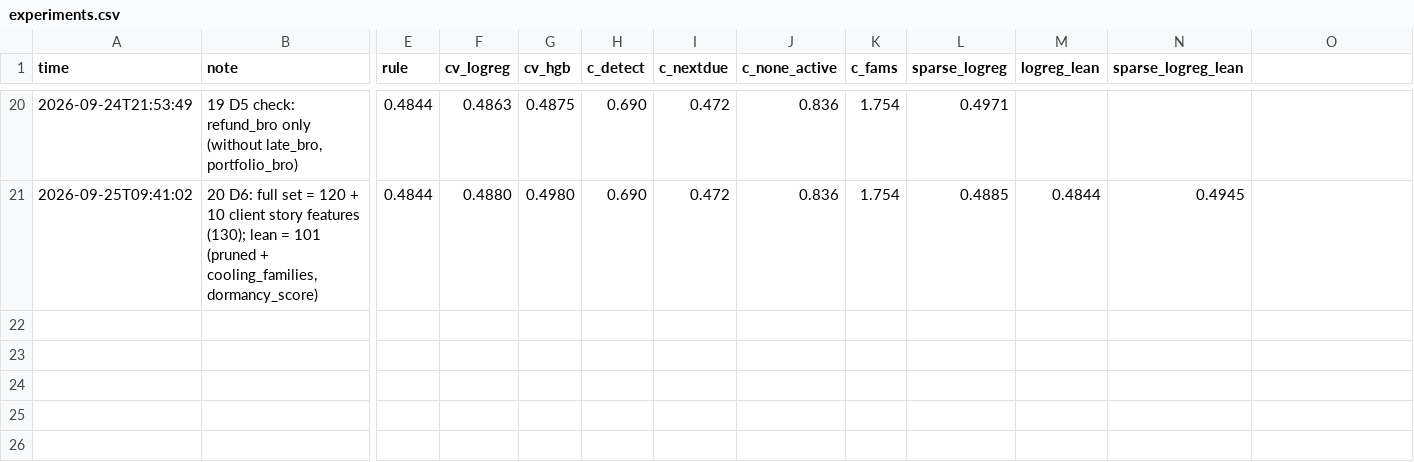
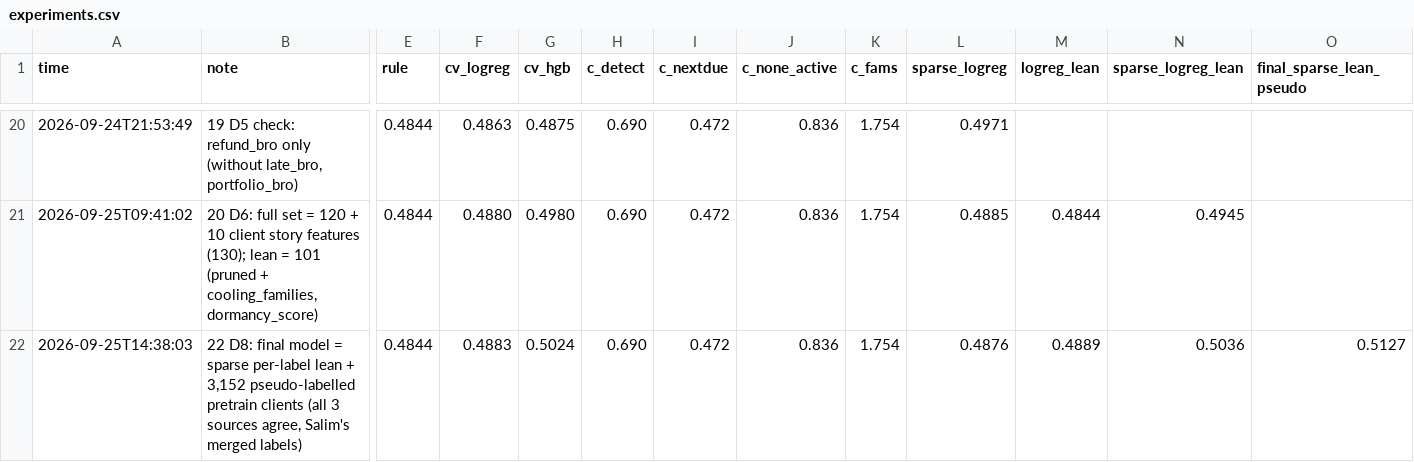
Before and after one commit to timmy-o-toole/ubs-2026-reoccuring-merchant-forecast, a CSV file: experiments.csv, drawn as a sheet; only a part is shown, gaps mark what is left out; rows hold the shown columns only; the diff names each change by its address in the sheet, - before the commit and + after, or states it on an @@ line.

```diff
--- a/experiments.csv
+++ b/experiments.csv
-O1: (empty)
+O1: final_sparse_lean_pseudo
+row 22: 2026-09-25T14:38:03 | 22 D8: final model = sparse per-label lean + 3,152 pseudo-labelled pretrain clients (all 3 sources agree, Salim's merged labels) | 0.4844 | 0.4883 | 0.5024 | 0.690 | 0.472 | 0.836 | 1.754 | 0.4876 | 0.4889 | 0.5036 | 0.5127
```
Also changed, not shown: 6 other files.
